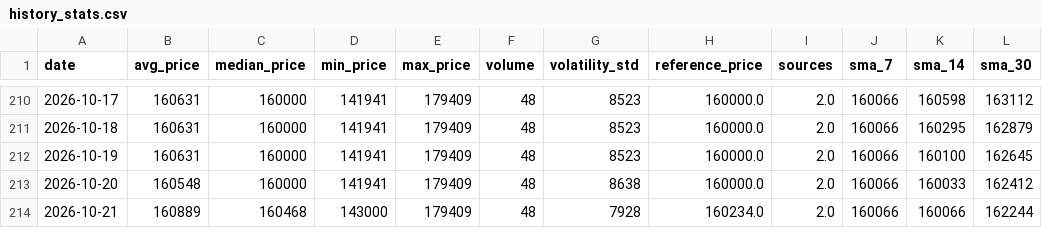
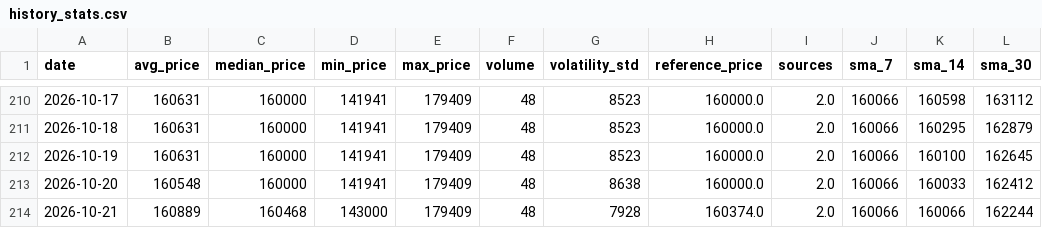
Before and after one commit to AbelV22/project-foundation, a CSV file: public/history_stats.csv, drawn as a sheet; only a part is shown, gaps mark what is left out.

```diff
--- a/public/history_stats.csv
+++ b/public/history_stats.csv
@@ -213,2 +213,2 @@ date,avg_price,median_price,min_price,max_price,volume,volatility_std,reference_
 2026-10-20,160548,160000,141941,179409,48,8638,160000.0,2.0,160066,160033,162412
-2026-10-21,160889,160468,143000,179409,48,7928,160234.0,2.0,160066,160066,162244
+2026-10-21,160889,160468,143000,179409,48,7928,160374.0,2.0,160066,160066,162244
```
Also changed, not shown: 4 other files.
